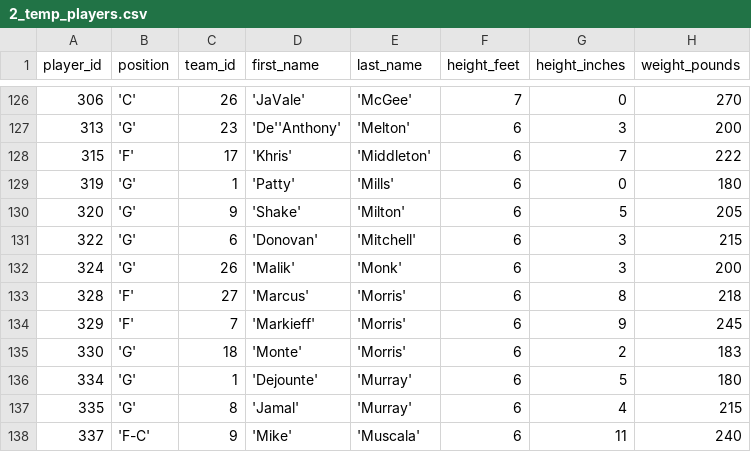
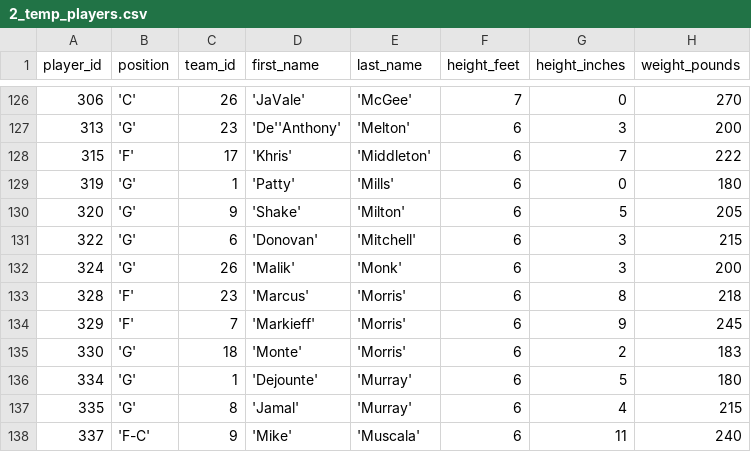
Before and after one commit to corey-cheung/nba-basketball-orchestration, a CSV file: include/ingestion/python/temp/2_temp_players.csv, drawn as a sheet; only a part is shown, gaps mark what is left out.

```diff
--- a/include/ingestion/python/temp/2_temp_players.csv
+++ b/include/ingestion/python/temp/2_temp_players.csv
@@ -132,3 +132,3 @@ player_id,position,team_id,first_name,last_name,height_feet,height_inches,weight
 324,'G',26,'Malik','Monk',6,3,200
-328,'F',27,'Marcus','Morris',6,8,218
+328,'F',23,'Marcus','Morris',6,8,218
 329,'F',7,'Markieff','Morris',6,9,245
```
Also changed, not shown: include/ingestion/python/temp/3_temp_games.csv, 1 other file.
